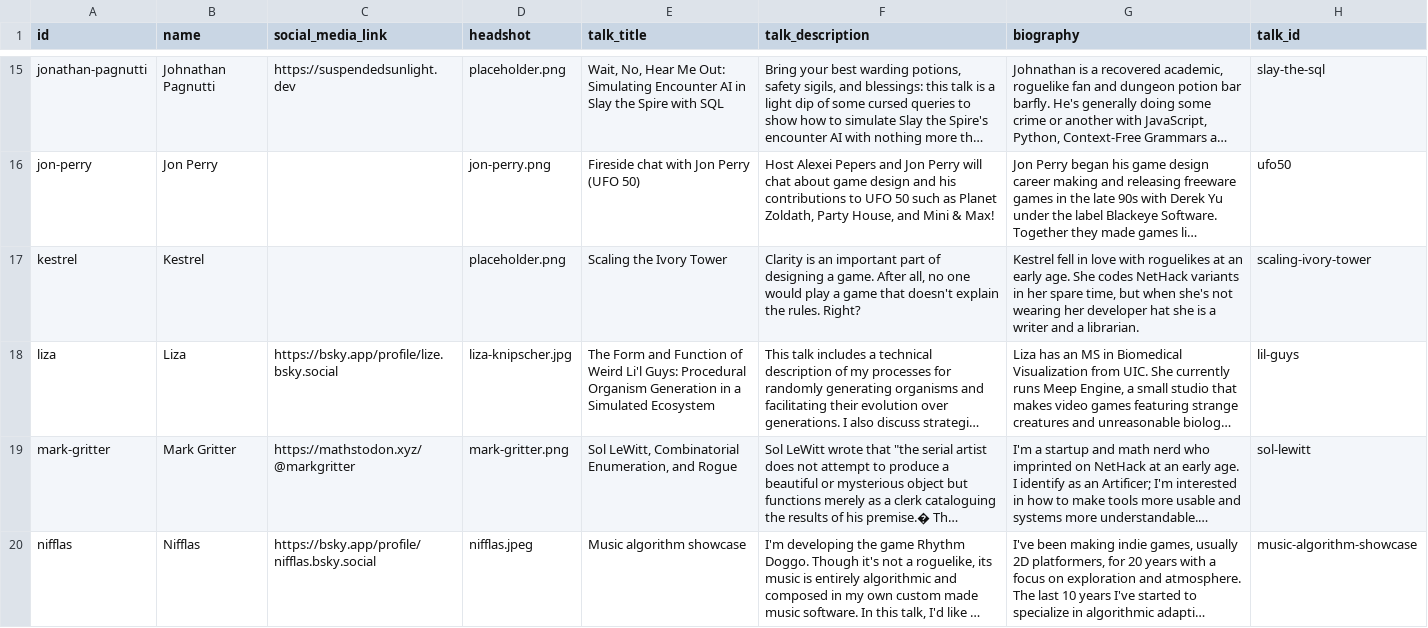
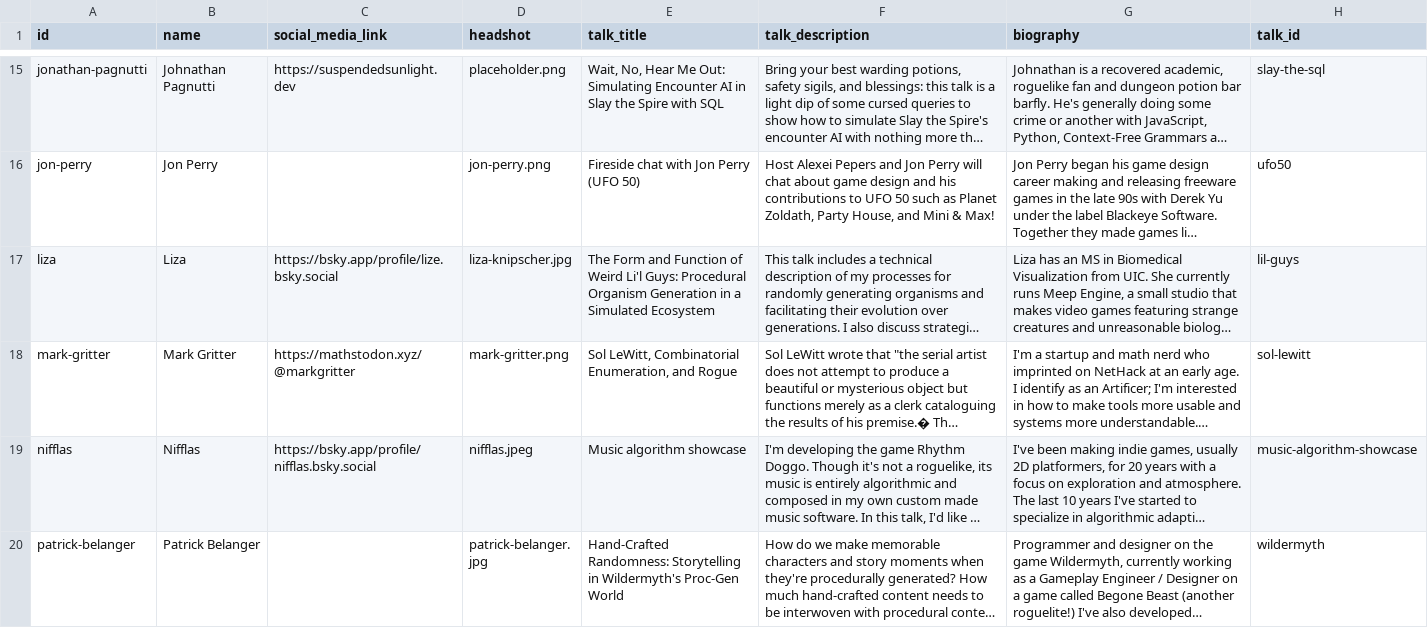
Before and after one commit to Roguelike-Celebration/roguelike.club, a TSV file: docs/speakers2025.tsv, drawn as a sheet; only a part is shown, gaps mark what is left out; the shorter side is filled out with more unchanged rows; long unchanged cells end in …; the diff names each change by its address in the sheet, - before the commit and + after, or states it on an @@ line.

Commit message:
Remove Kestrel as they dropped out

```diff
--- a/docs/speakers2025.tsv
+++ b/docs/speakers2025.tsv
-row 17: kestrel | Kestrel |  | placeholder.png | Scaling the Ivory Tower | Clarity is an important part of designing a game. After all, no one would play a game that doesn't explain the rules. Right? | Kestrel fell in love with roguelikes at an early age. She codes NetHack variants in her spare time, but when she's not wearing her developer hat she is a writer and a librarian. | scaling-ivory-tower
```
Also changed, not shown: docs/schedule2025.tsv.
